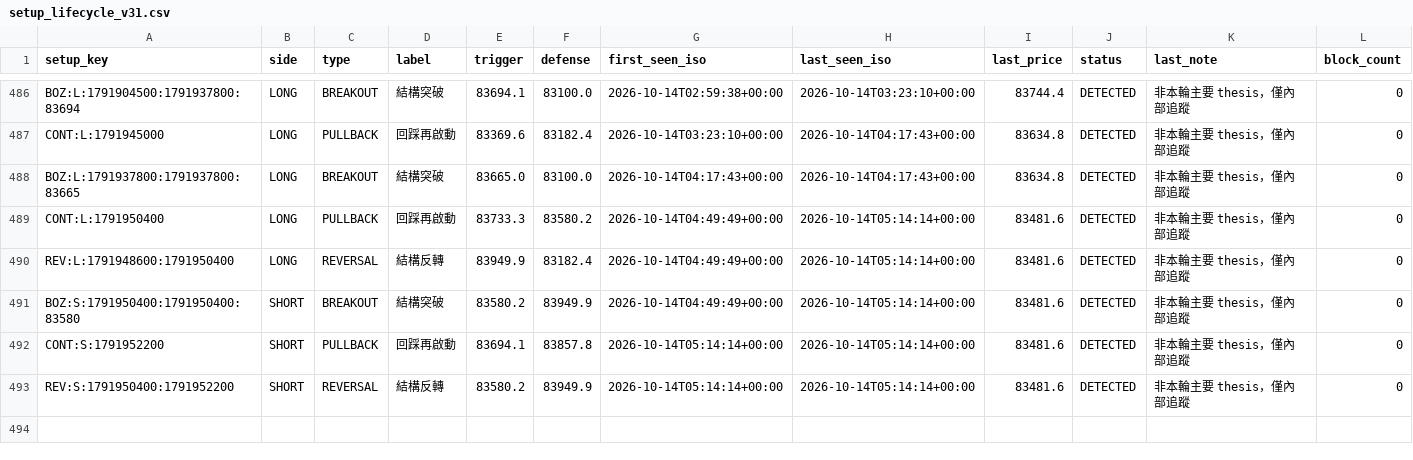
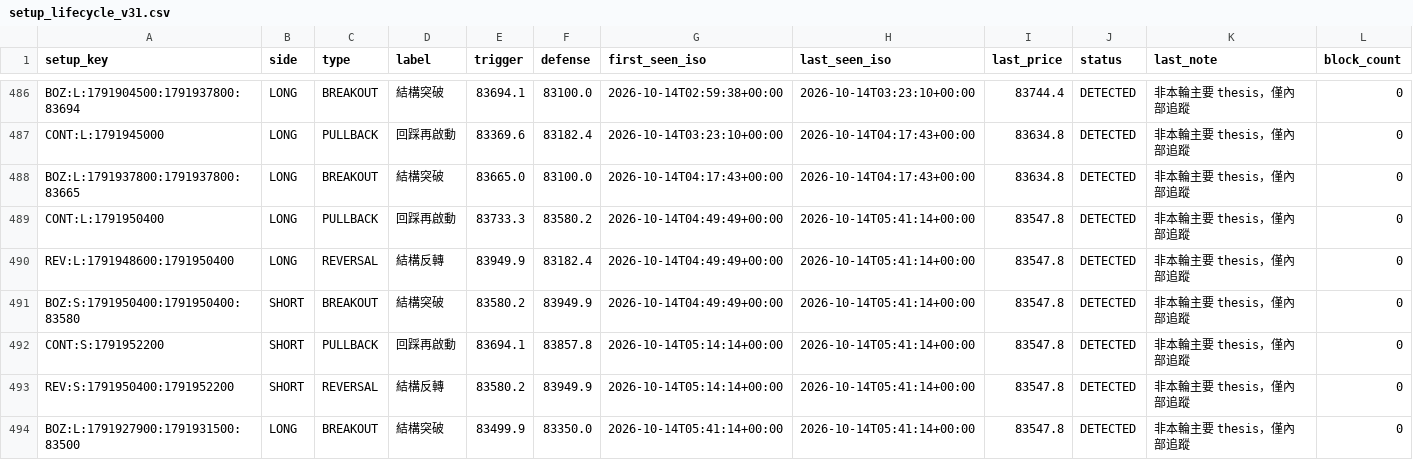
Before and after one commit to 126liangting-sketch/crypto-market-radar, a CSV file: setup_lifecycle_v31.csv, drawn as a sheet; only a part is shown, gaps mark what is left out.

```diff
--- a/setup_lifecycle_v31.csv
+++ b/setup_lifecycle_v31.csv
@@ -488,6 +488,7 @@ CONT:L:1791945000,LONG,PULLBACK,回踩再啟動,83369.6,83182.4,2026-10-14T03:23
 BOZ:L:1791937800:1791937800:83665,LONG,BREAKOUT,結構突破,83665.0,83100.0,2026-10-14T04:17:43+00:00,2026-10-14T04:17:43+00:00,83634.8,DETECTED,非本輪主要 thesis，僅內部追蹤,0
-CONT:L:1791950400,LONG,PULLBACK,回踩再啟動,83733.3,83580.2,2026-10-14T04:49:49+00:00,2026-10-14T05:14:14+00:00,83481.6,DETECTED,非本輪主要 thesis，僅內部追蹤,0
-REV:L:1791948600:1791950400,LONG,REVERSAL,結構反轉,83949.9,83182.4,2026-10-14T04:49:49+00:00,2026-10-14T05:14:14+00:00,83481.6,DETECTED,非本輪主要 thesis，僅內部追蹤,0
-BOZ:S:1791950400:1791950400:83580,SHORT,BREAKOUT,結構突破,83580.2,83949.9,2026-10-14T04:49:49+00:00,2026-10-14T05:14:14+00:00,83481.6,DETECTED,非本輪主要 thesis，僅內部追蹤,0
-CONT:S:1791952200,SHORT,PULLBACK,回踩再啟動,83694.1,83857.8,2026-10-14T05:14:14+00:00,2026-10-14T05:14:14+00:00,83481.6,DETECTED,非本輪主要 thesis，僅內部追蹤,0
-REV:S:1791950400:1791952200,SHORT,REVERSAL,結構反轉,83580.2,83949.9,2026-10-14T05:14:14+00:00,2026-10-14T05:14:14+00:00,83481.6,DETECTED,非本輪主要 thesis，僅內部追蹤,0
+CONT:L:1791950400,LONG,PULLBACK,回踩再啟動,83733.3,83580.2,2026-10-14T04:49:49+00:00,2026-10-14T05:41:14+00:00,83547.8,DETECTED,非本輪主要 thesis，僅內部追蹤,0
+REV:L:1791948600:1791950400,LONG,REVERSAL,結構反轉,83949.9,83182.4,2026-10-14T04:49:49+00:00,2026-10-14T05:41:14+00:00,83547.8,DETECTED,非本輪主要 thesis，僅內部追蹤,0
+BOZ:S:1791950400:1791950400:83580,SHORT,BREAKOUT,結構突破,83580.2,83949.9,2026-10-14T04:49:49+00:00,2026-10-14T05:41:14+00:00,83547.8,DETECTED,非本輪主要 thesis，僅內部追蹤,0
+CONT:S:1791952200,SHORT,PULLBACK,回踩再啟動,83694.1,83857.8,2026-10-14T05:14:14+00:00,2026-10-14T05:41:14+00:00,83547.8,DETECTED,非本輪主要 thesis，僅內部追蹤,0
+REV:S:1791950400:1791952200,SHORT,REVERSAL,結構反轉,83580.2,83949.9,2026-10-14T05:14:14+00:00,2026-10-14T05:41:14+00:00,83547.8,DETECTED,非本輪主要 thesis，僅內部追蹤,0
+BOZ:L:1791927900:1791931500:83500,LONG,BREAKOUT,結構突破,83499.9,83350.0,2026-10-14T05:41:14+00:00,2026-10-14T05:41:14+00:00,83547.8,DETECTED,非本輪主要 thesis，僅內部追蹤,0
```
Also changed, not shown: 2 other files.
